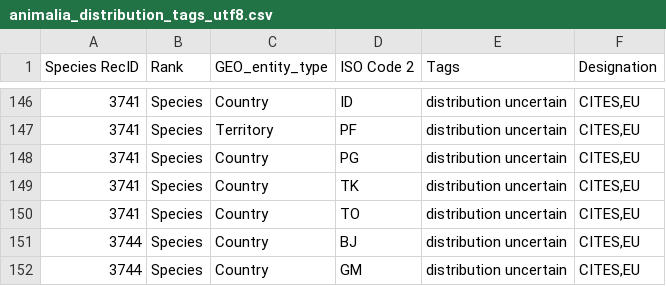
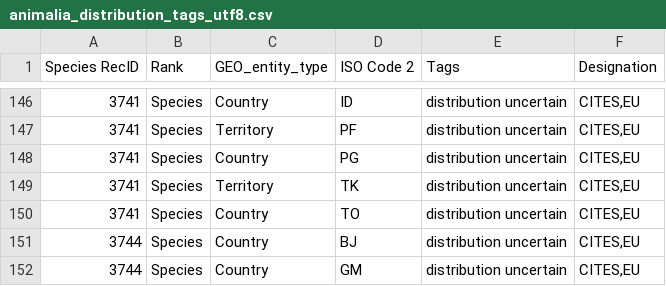
Before and after one commit to unepwcmc/SAPI, a CSV file: lib/files/animals/animalia_distribution_tags_utf8.csv, drawn as a sheet; only a part is shown, gaps mark what is left out.

```diff
--- a/lib/files/animals/animalia_distribution_tags_utf8.csv
+++ b/lib/files/animals/animalia_distribution_tags_utf8.csv
@@ -148,3 +148,3 @@ Species RecID,Rank,GEO_entity_type,ISO Code 2,Tags,Designation
 3741,Species,Country,PG,distribution uncertain,"CITES,EU"
-3741,Species,Country,TK,distribution uncertain,"CITES,EU"
+3741,Species,Territory,TK,distribution uncertain,"CITES,EU"
 3741,Species,Country,TO,distribution uncertain,"CITES,EU"
```
Also changed, not shown: lib/files/plants/plantae_distribution_tags_utf8.csv, 2 other files.
